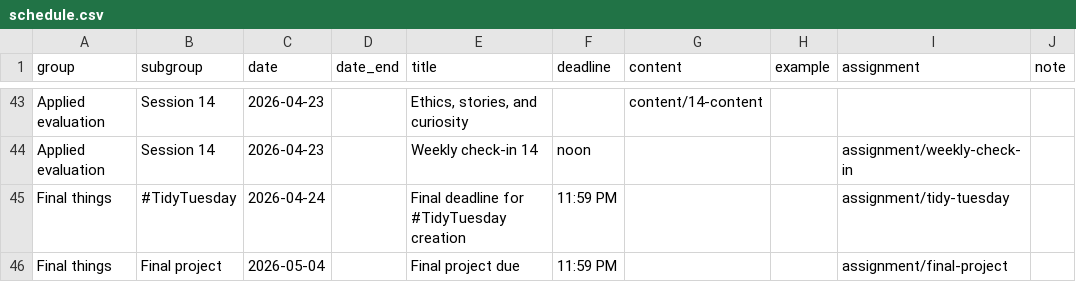
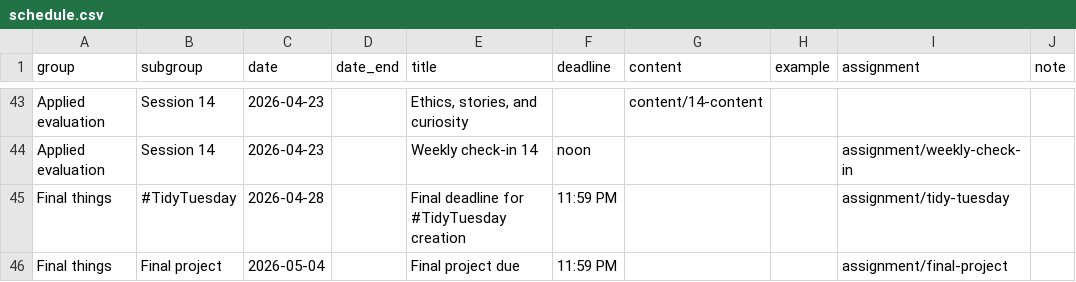
Before and after one commit to andrewheiss/evalsp26.classes.andrewheiss.com, a CSV file: data/schedule.csv, drawn as a sheet; only a part is shown, gaps mark what is left out.

Commit message:
Add week 9 and 10 and final deadline announcement

```diff
--- a/data/schedule.csv
+++ b/data/schedule.csv
@@ -44,3 +44,3 @@ Applied evaluation,Session 14,2026-04-23,,"Ethics, stories, and curiosity",,cont
 Applied evaluation,Session 14,2026-04-23,,Weekly check-in 14,noon,,,assignment/weekly-check-in,
-Final things,#TidyTuesday,2026-04-24,,Final deadline for #TidyTuesday creation,11:59 PM,,,assignment/tidy-tuesday,
+Final things,#TidyTuesday,2026-04-28,,Final deadline for #TidyTuesday creation,11:59 PM,,,assignment/tidy-tuesday,
 Final things,Final project,2026-05-04,,Final project due,11:59 PM,,,assignment/final-project,
```
Also changed, not shown: 15 other files.
